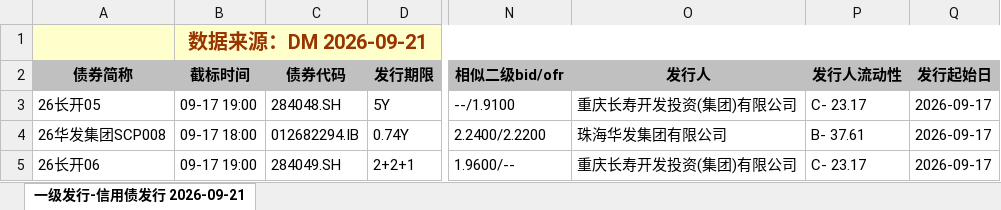
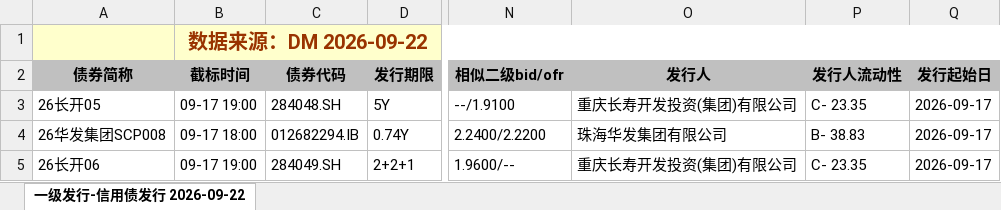
Before and after one commit to geomouse/innodealing-bond-export, an Excel workbook: data/credit_bond_2026-09-17.xlsx, sheet 一级发行-信用债发行 2026-09-22, drawn as a sheet; only a part is shown, gaps mark what is left out; values as stored, in another font and other column widths than the file's, no borders; charts and pictures not drawn; the diff names each change by its address in the sheet, - before the commit and + after, or states it on an @@ line.

```diff
--- a/data/credit_bond_2026-09-17.xlsx (sheet 一级发行-信用债发行 2026-09-22)
+++ b/data/credit_bond_2026-09-17.xlsx (sheet 一级发行-信用债发行 2026-09-22)
-sheet tab: 一级发行-信用债发行 2026-09-21
+sheet tab: 一级发行-信用债发行 2026-09-22
-B1 (截标时间): 数据来源：DM 2026-09-21
+B1 (截标时间): 数据来源：DM 2026-09-22
-P3 (发行人流动性): C- 23.17
+P3 (发行人流动性): C- 23.35
-P4 (发行人流动性): B- 37.61
+P4 (发行人流动性): B- 38.83
-P5 (发行人流动性): C- 23.17
+P5 (发行人流动性): C- 23.35
```
Also changed, not shown: data/credit_bond_2026-09-21.xlsx, data/credit_bond_all_2026-09-16.xlsx, 11 other files.
